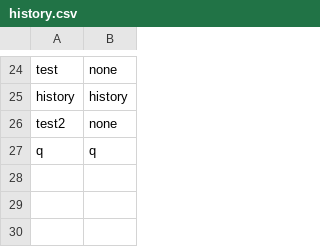
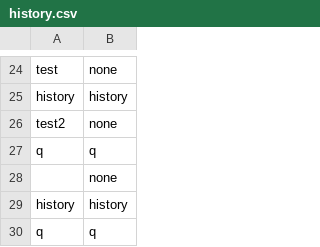
Before and after one commit to pstringe/KIFT, a CSV file: history.csv, drawn as a sheet; only a part is shown, gaps mark what is left out; the diff names each change by its address in the sheet, - before the commit and + after, or states it on an @@ line.

```diff
--- a/history.csv
+++ b/history.csv
+row 28:  | none
+row 29: history | history
+row 30: q | q
```
Also changed, not shown: 1 other file.
